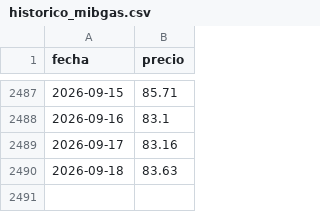
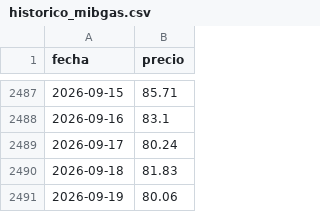
Before and after one commit to ThomasMedhesa/Informe-Diario, a CSV file: informe_precios/datos/mibgas/historico_mibgas.csv, drawn as a sheet; only a part is shown, gaps mark what is left out.

```diff
--- a/informe_precios/datos/mibgas/historico_mibgas.csv
+++ b/informe_precios/datos/mibgas/historico_mibgas.csv
@@ -2488,3 +2488,4 @@ fecha,precio
 2026-09-16,83.1
-2026-09-17,83.16
-2026-09-18,83.63
+2026-09-17,80.24
+2026-09-18,81.83
+2026-09-19,80.06
```
Also changed, not shown: informe_precios/datos/omie/historico_omie_precios_horarios.csv, informe_precios/datos/omip_elec/historico_omip_electricidad.csv, 20 other files.
